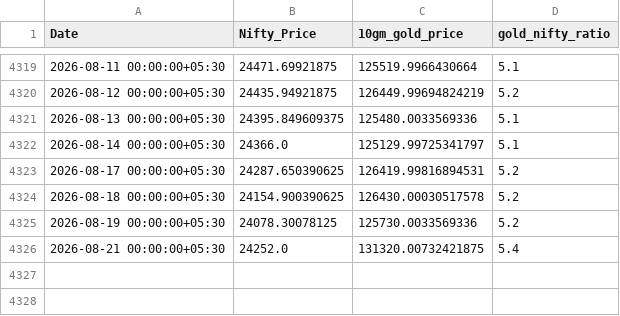
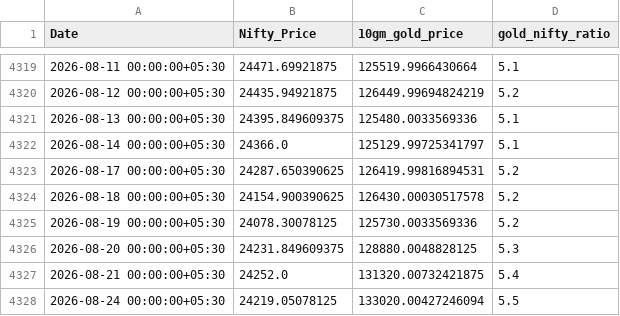
Before and after one commit to HARI-KIRAN-REDDY/FIIDIIData, a CSV file: gold_nifty_ratio.csv, drawn as a sheet; only a part is shown, gaps mark what is left out.

Commit message:
Update Gold-Nifty Ratio: 2026-08-24

```diff
--- a/gold_nifty_ratio.csv
+++ b/gold_nifty_ratio.csv
@@ -4325,2 +4325,4 @@ Date,Nifty_Price,10gm_gold_price,gold_nifty_ratio
 2026-08-19 00:00:00+05:30,24078.30078125,125730.0033569336,5.2
+2026-08-20 00:00:00+05:30,24231.849609375,128880.0048828125,5.3
 2026-08-21 00:00:00+05:30,24252.0,131320.00732421875,5.4
+2026-08-24 00:00:00+05:30,24219.05078125,133020.00427246094,5.5
```
